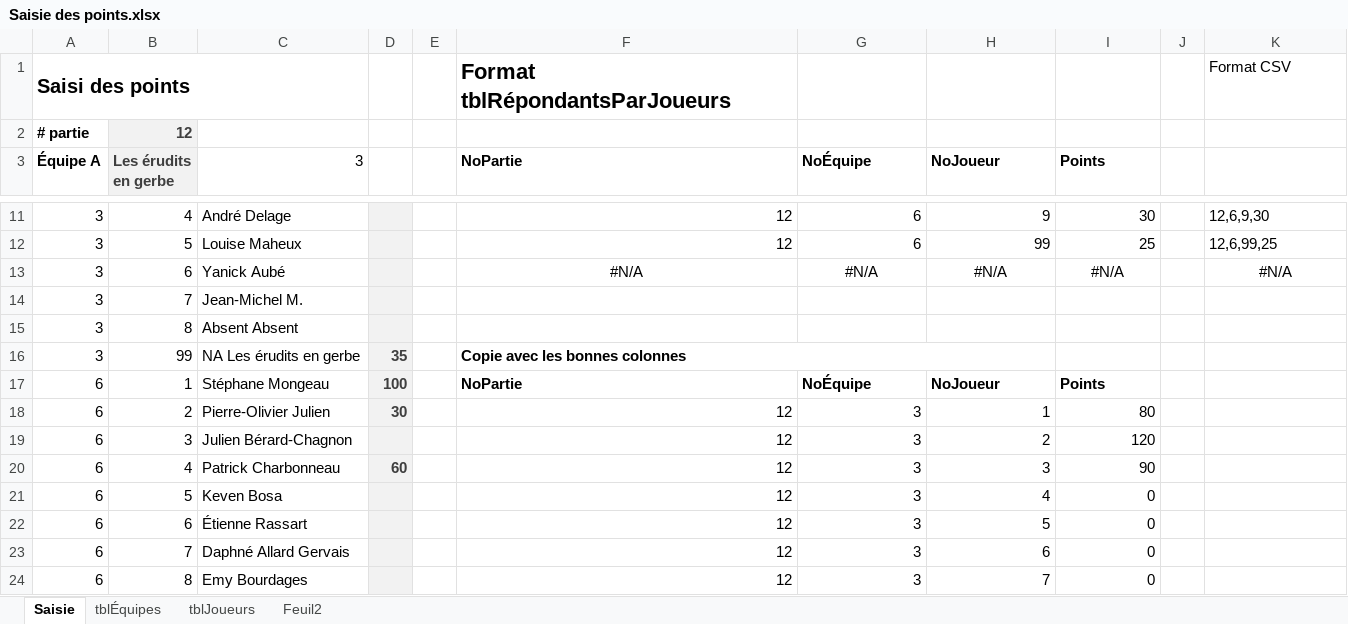
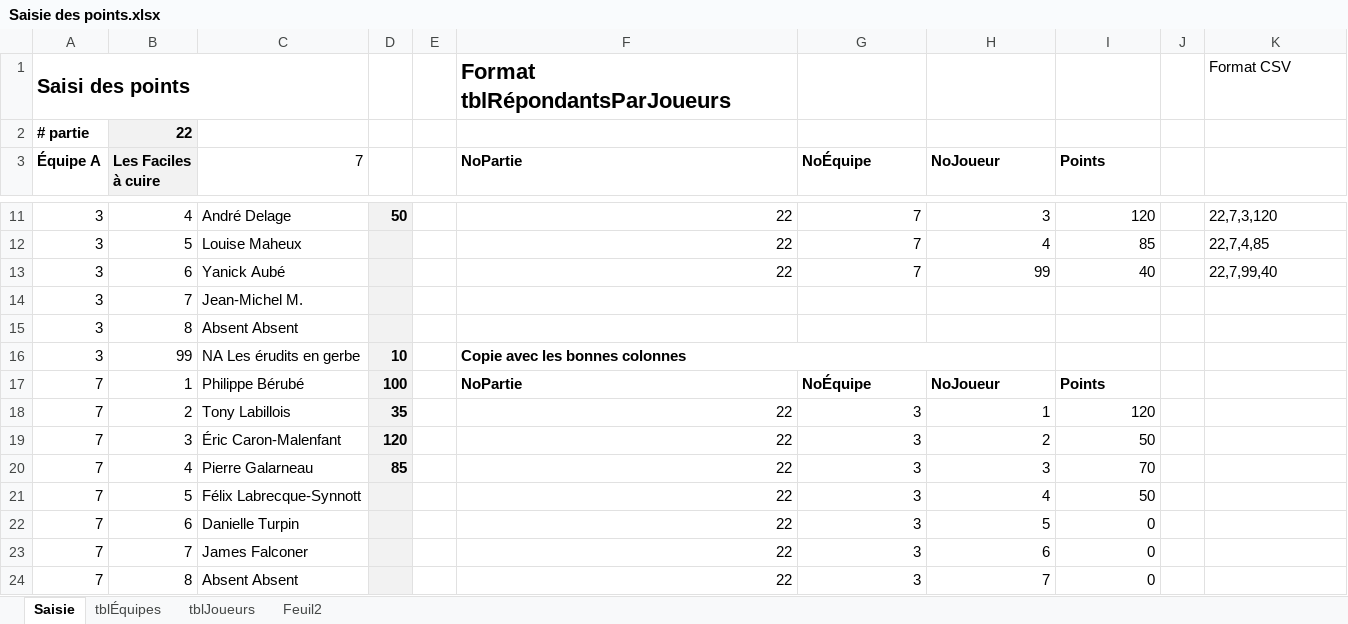
Before and after one commit to gehstatcan/gehstatcan.github.io, an Excel workbook: Saison23/DonnéesCSV/Saisie des points.xlsx, sheet Saisie, drawn as a sheet; only a part is shown, gaps mark what is left out; values as stored, in another font and other column widths than the file's, no borders; removed rows and columns are numbered as before the commit, all else as after; the diff covers the shown part only; the diff names each change by its address in the sheet, - before the commit and + after, or states it on an @@ line.

Commit message:
Parties 20, 21 et 22.
Ajout d'un joueur (#10) aux génies de la traduction dans le fichier de saisie.

```diff
--- a/Saison23/DonnéesCSV/Saisie des points.xlsx (sheet Saisie)
+++ b/Saison23/DonnéesCSV/Saisie des points.xlsx (sheet Saisie)
-B2 (Les Faciles à cuire): 12
+B2 (Les Faciles à cuire): 22
-B2:B3 text colour: #3F3F3F
+B2:B3 text colour: black
-B3: Les érudits en gerbe
+B3: Les Faciles à cuire
-C3: 3
+C3: 7
-D11: (empty)
+D11: 50
-F11:F12 (NoPartie): 12
+F11:F12 (NoPartie): 22
-G11:G12 (NoÉquipe): 6
+G11:G12 (NoÉquipe): 7
-H11 (NoJoueur): 9
+H11 (NoJoueur): 3
-I11 (Points): 30
+I11 (Points): 120
-K11: 12,6,9,30
+K11: 22,7,3,120
-H12 (NoJoueur): 99
+H12 (NoJoueur): 4
-I12 (Points): 25
+I12 (Points): 85
-K12: 12,6,99,25
+K12: 22,7,4,85
-F13 (NoPartie): #N/A
+F13 (NoPartie): 22
-F13:I13 alignment: center
+F13:I13 alignment: right
-G13 (NoÉquipe): #N/A
+G13 (NoÉquipe): 7
-H13 (NoJoueur): #N/A
+H13 (NoJoueur): 99
-I13 (Points): #N/A
+I13 (Points): 40
-K13: #N/A
+K13: 22,7,99,40
-K13 alignment: center
+K13 alignment: left
-D16: 35
+D16: 10
-D16:D17 text colour: #3F3F3F
+D16:D17 text colour: black
-A17 (Équipe A): 6
+A17 (Équipe A): 7
-C17 (7): Stéphane Mongeau
+C17 (7): Philippe Bérubé
-row 18: 6 | 2 | Pierre-Olivier Julien | 30 |  | 12 | 3 | 1 | 80
-row 19: 6 | 3 | Julien Bérard-Chagnon |  |  | 12 | 3 | 2 | 120
-row 20: 6 | 4 | Patrick Charbonneau | 60 |  | 12 | 3 | 3 | 90
-row 21: 6 | 5 | Keven Bosa |  |  | 12 | 3 | 4 | 0
+row 18: 7 | 2 | Tony Labillois | 35 |  | 22 | 3 | 1 | 120
+row 19: 7 | 3 | Éric Caron-Malenfant | 120 |  | 22 | 3 | 2 | 50
+row 20: 7 | 4 | Pierre Galarneau | 85 |  | 22 | 3 | 3 | 70
+row 21: 7 | 5 | Félix Labrecque-Synnott |  |  | 22 | 3 | 4 | 50
-A22:A24 (Équipe A): 6
+A22:A24 (Équipe A): 7
-C22 (7): Étienne Rassart
+C22 (7): Danielle Turpin
-F22:F24 (NoPartie): 12
+F22:F24 (NoPartie): 22
-C23 (7): Daphné Allard Gervais
+C23 (7): James Falconer
-C24 (7): Emy Bourdages
+C24 (7): Absent Absent
```
Also changed, not shown: 11 added rows, 11 removed rows, 48 edited cells and cell formats elsewhere in this sheet, sheet tblJoueurs, formulas that keep their value, 5 other files.
